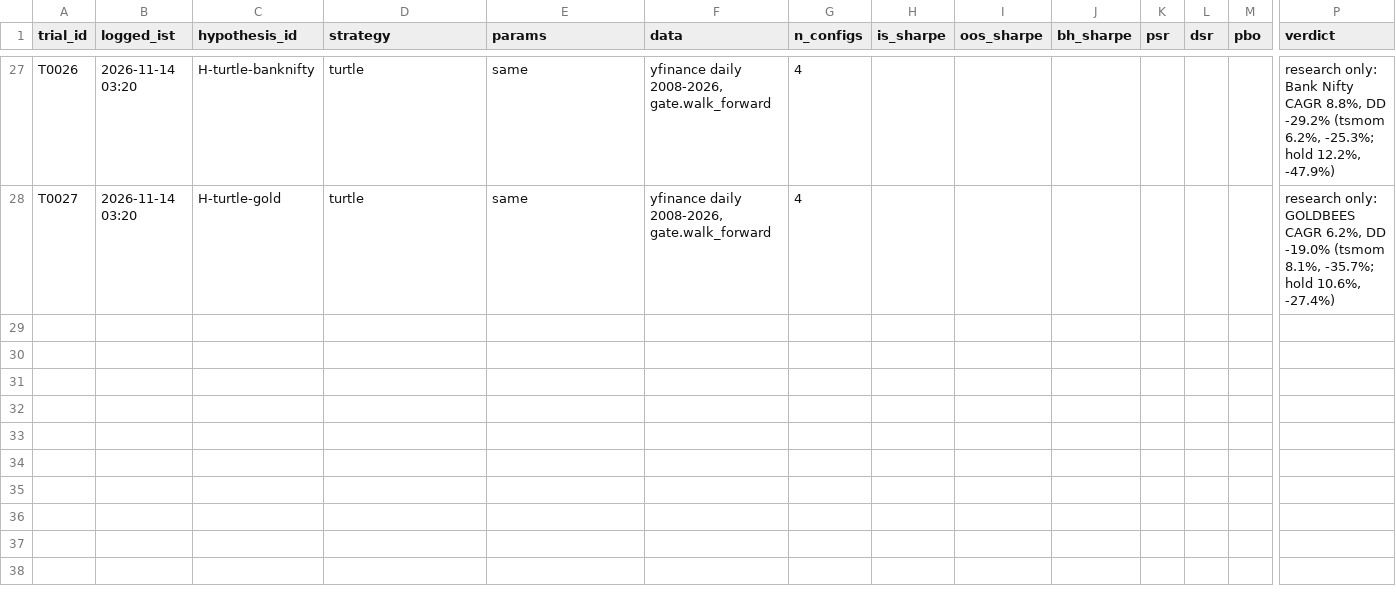
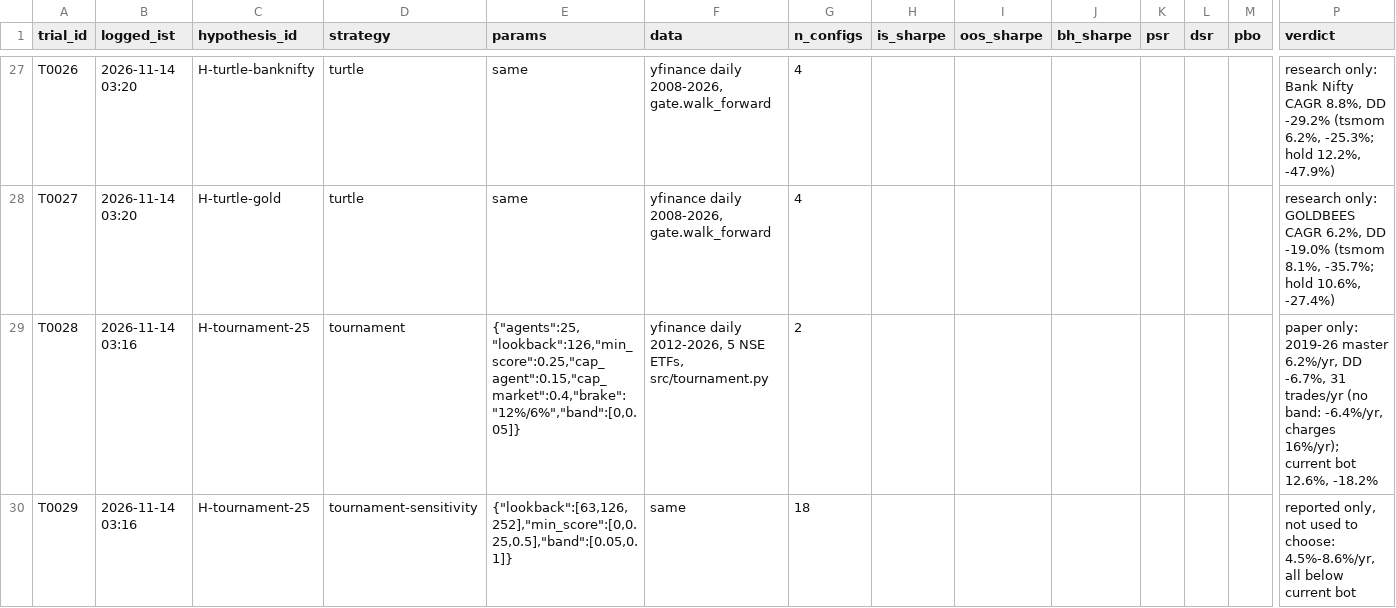
Before and after one commit to Akhilkanigicharla/kalpa-labs, a CSV file: 07-trading/research/trials.csv, drawn as a sheet; only a part is shown, gaps mark what is left out; rows hold the shown columns only; the diff names each change by its address in the sheet, - before the commit and + after, or states it on an @@ line.

```diff
--- a/07-trading/research/trials.csv
+++ b/07-trading/research/trials.csv
+row 29: T0028 | 2026-11-14 03:16 | H-tournament-25 | tournament | {"agents":25,"lookback":126,"min_score":0.25,"cap_agent":0.15,"cap_market":0.4,"brake":"12%/6%","band":[0,0.05]} | yfinance daily 2012-2026, 5 NSE ETFs, src/tournament.py | 2 |  |  |  |  |  |  | paper only: 2019-26 master 6.2%/yr, DD -6.7%, 31 trades/yr (no band: -6.4%/yr, charges 16%/yr); current bot 12.6%, -18.2%
+row 30: T0029 | 2026-11-14 03:16 | H-tournament-25 | tournament-sensitivity | {"lookback":[63,126,252],"min_score":[0,0.25,0.5],"band":[0.05,0.1]} | same | 18 |  |  |  |  |  |  | reported only, not used to choose: 4.5%-8.6%/yr, all below current bot
```
Also changed, not shown: 11 other files.
